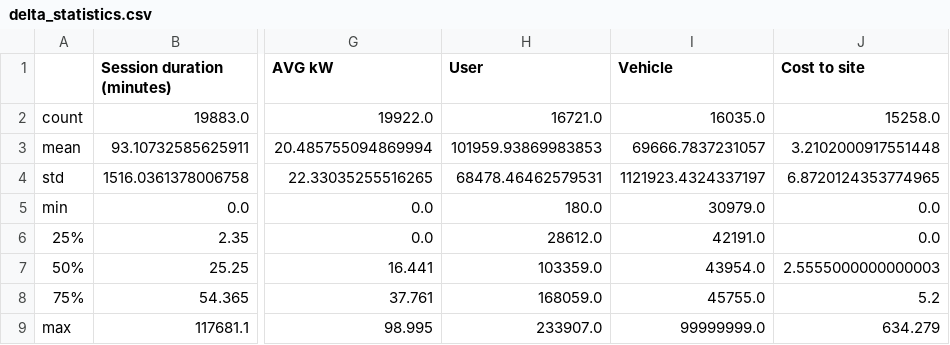
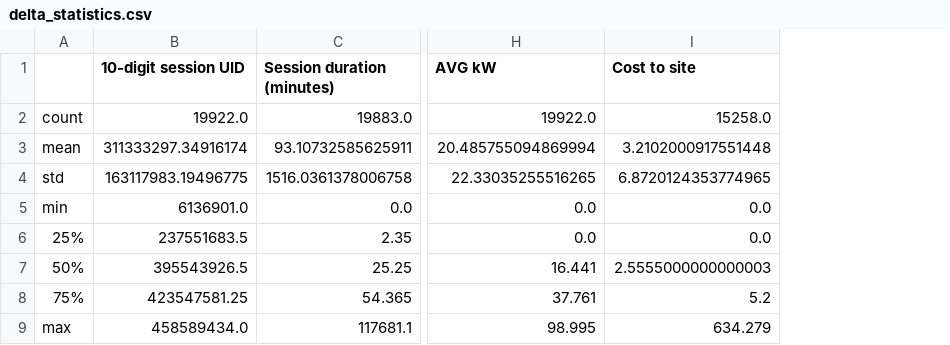
Before and after one commit to elmunoz42/sbcc-ev-charging-stations, a CSV file: delta_statistics.csv, drawn as a sheet; only a part is shown, gaps mark what is left out; removed rows and columns are numbered as before the commit, all else as after; the diff names each change by its address in the sheet, - before the commit and + after, or states it on an @@ line.

```diff
--- a/delta_statistics.csv
+++ b/delta_statistics.csv
+column B (10-digit session UID), rows 2-9: 19922.0 | 311333297.34916174 | 163117983.19496775 | 6136901.0 | 237551683.5 | 395543926.5 | 423547581.25 | 458589434.0
-column H (User), rows 2-9: 16721.0 | 101959.93869983853 | 68478.46462579531 | 180.0 | 28612.0 | 103359.0 | 168059.0 | 233907.0
-column I (Vehicle), rows 2-9: 16035.0 | 69666.7837231057 | 1121923.4324337197 | 30979.0 | 42191.0 | 43954.0 | 45755.0 | 99999999.0
```
Also changed, not shown: webasto_dx_statistics.csv, 8 other files.
